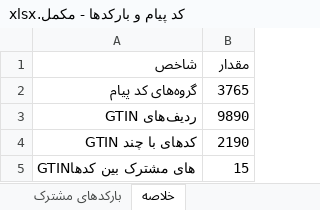
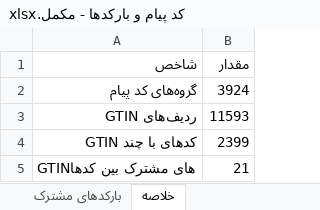
Before and after one commit to mohammadzdbdi-maker/INTRACTIONS, an Excel workbook: PayamD-Files/کد پیام و بارکدها - مکمل.xlsx, sheet خلاصه, drawn as a sheet; values as stored, in another font and other column widths than the file's, no borders; the diff names each change by its address in the sheet, - before the commit and + after, or states it on an @@ line.

```diff
--- a/PayamD-Files/کد پیام و بارکدها - مکمل.xlsx (sheet خلاصه)
+++ b/PayamD-Files/کد پیام و بارکدها - مکمل.xlsx (sheet خلاصه)
-B2 (مقدار): 3765
+B2 (مقدار): 3924
-B3 (مقدار): 9890
+B3 (مقدار): 11593
-B4 (مقدار): 2190
+B4 (مقدار): 2399
-B5 (مقدار): 15
+B5 (مقدار): 21
```
Also changed, not shown: sheet کد و بارکد, sheet بارکدهای چندگانه, sheet بارکدهای مشترک, 1 other file.
